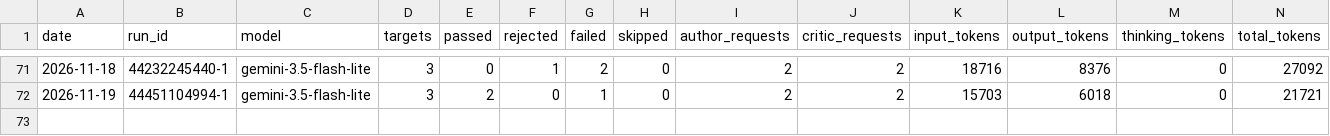
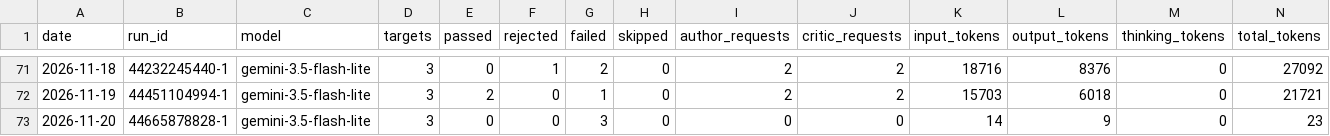
Before and after one commit to uruhayato373/stats47, a CSV file: data/ai-content/history.csv, drawn as a sheet; only a part is shown, gaps mark what is left out; rows hold the shown columns only; the diff names each change by its address in the sheet, - before the commit and + after, or states it on an @@ line.

```diff
--- a/data/ai-content/history.csv
+++ b/data/ai-content/history.csv
+row 73: 2026-11-20 | 44665878828-1 | gemini-3.5-flash-lite | 3 | 0 | 0 | 3 | 0 | 0 | 0 | 14 | 9 | 0 | 23
```
Also changed, not shown: data/ai-content/remediation/progress-history.csv, 4 other files.
